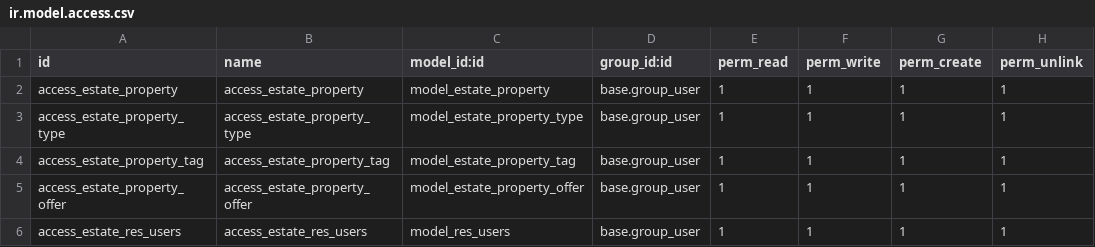
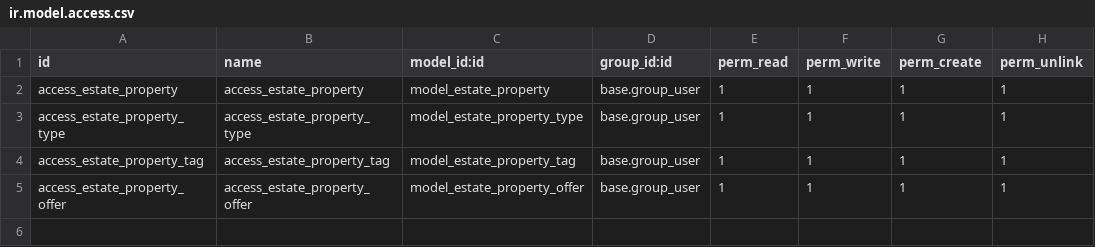
Before and after one commit to asbjornVk/odoo-server-tutorial-estate, a CSV file: estate/security/ir.model.access.csv, drawn as a sheet; the diff names each change by its address in the sheet, - before the commit and + after, or states it on an @@ line.

Commit message:
[IMP] estate,estate_account: cleanup 2/? Code Review Improvements - record id name fixes, sql constraints placement fix, access fix of sec-file.

```diff
--- a/estate/security/ir.model.access.csv
+++ b/estate/security/ir.model.access.csv
-row 6: access_estate_res_users | access_estate_res_users | model_res_users | base.group_user | 1 | 1 | 1 | 1
```
Also changed, not shown: 10 other files.
